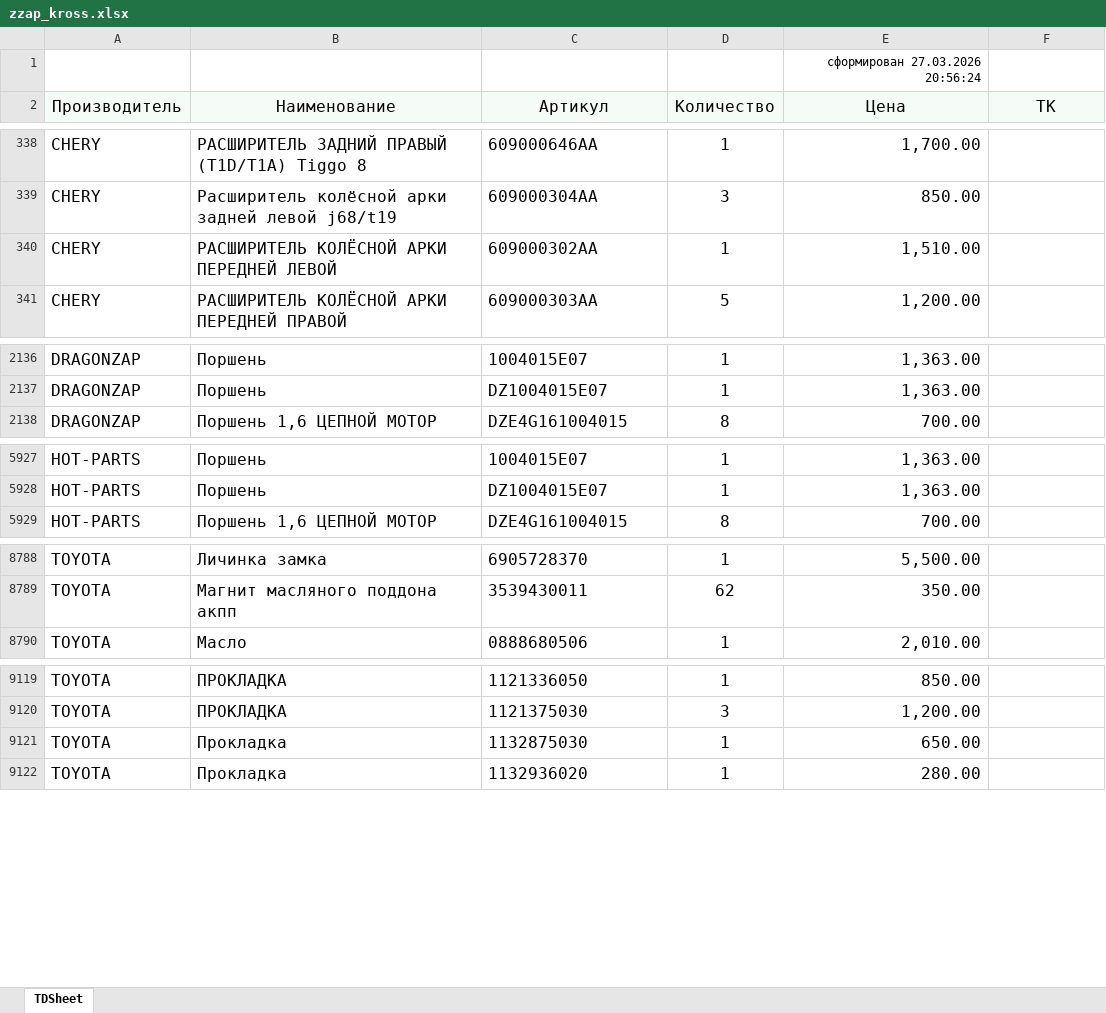
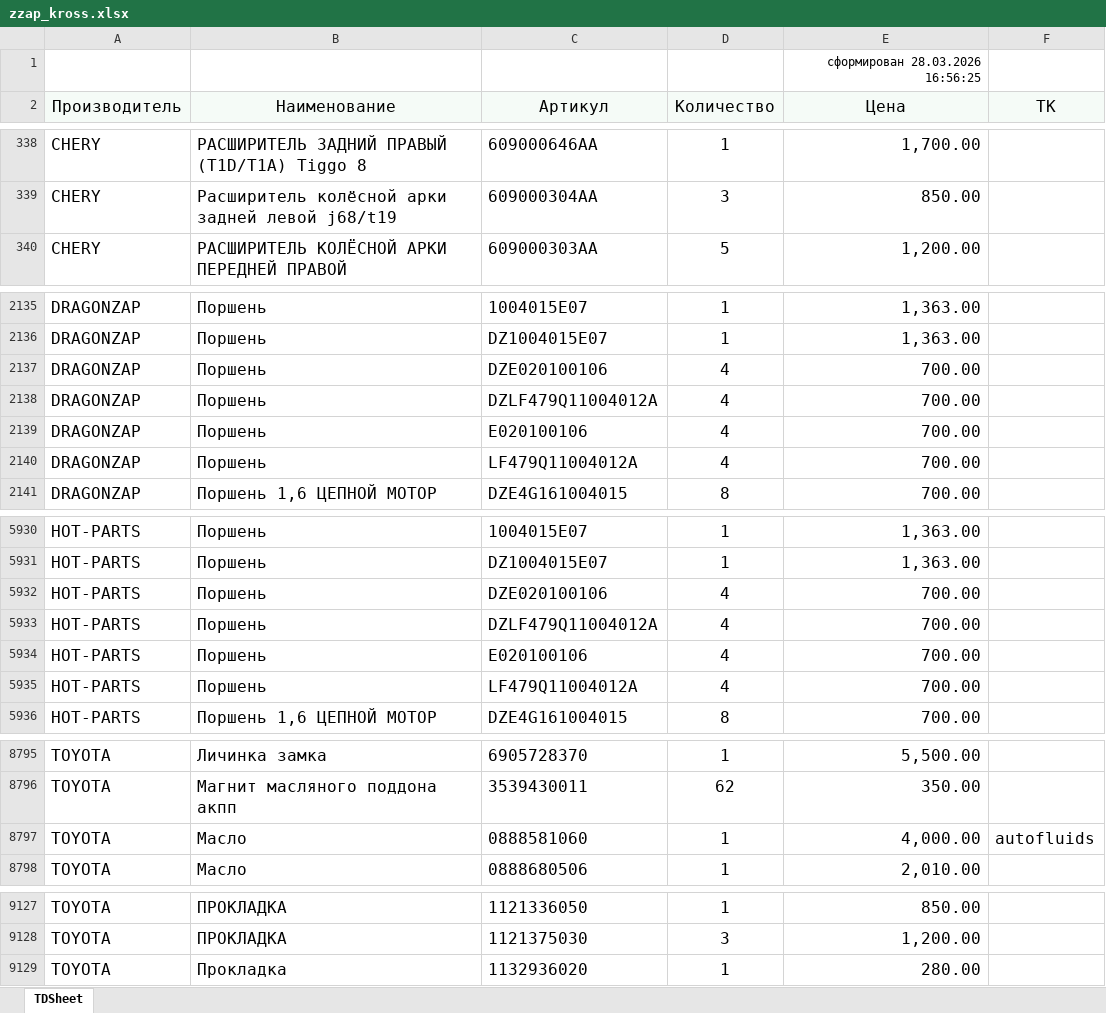
Before and after one commit to alexesma/DZ_fastapi, an Excel workbook: uploads/pricelistprovider/zzap_kross.xlsx, sheet TDSheet, drawn as a sheet; only a part is shown, gaps mark what is left out; values as stored, in another font and other column widths than the file's, no borders; removed rows and columns are numbered as before the commit, all else as after; the diff covers the shown part only; the diff names each change by its address in the sheet, - before the commit and + after, or states it on an @@ line.

```diff
--- a/uploads/pricelistprovider/zzap_kross.xlsx (sheet TDSheet)
+++ b/uploads/pricelistprovider/zzap_kross.xlsx (sheet TDSheet)
-E1 (Цена): сформирован 27.03.2026 20:56:24
+E1 (Цена): сформирован 28.03.2026 16:56:25
-row 340: CHERY | РАСШИРИТЕЛЬ КОЛЁСНОЙ АРКИ ПЕРЕДНЕЙ ЛЕВОЙ | 609000302AA | 1 | 1,510.00
+row 2137: DRAGONZAP | Поршень | DZE020100106 | 4 | 700.00
+row 2138: DRAGONZAP | Поршень | DZLF479Q11004012A | 4 | 700.00
+row 2139: DRAGONZAP | Поршень | E020100106 | 4 | 700.00
+row 2140: DRAGONZAP | Поршень | LF479Q11004012A | 4 | 700.00
+row 5932: HOT-PARTS | Поршень | DZE020100106 | 4 | 700.00
+row 5933: HOT-PARTS | Поршень | DZLF479Q11004012A | 4 | 700.00
+row 5934: HOT-PARTS | Поршень | E020100106 | 4 | 700.00
+row 5935: HOT-PARTS | Поршень | LF479Q11004012A | 4 | 700.00
+row 8797: TOYOTA | Масло | 0888581060 | 1 | 4,000.00 | autofluids
-row 9121: TOYOTA | Прокладка | 1132875030 | 1 | 650.00
```
Also changed, not shown: 1 removed row and 21 edited cells elsewhere in this sheet, 12 other files.
